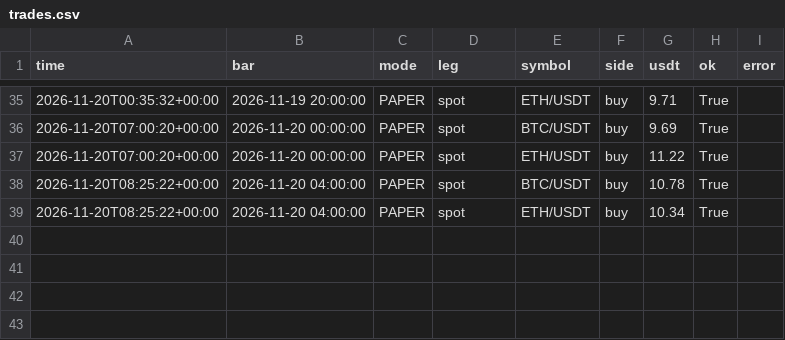
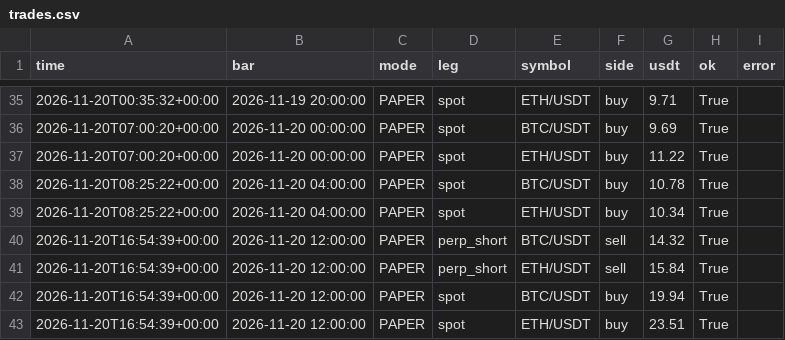
Before and after one commit to evsayar33-oss/h054_spot_bot, a CSV file: logs/trades.csv, drawn as a sheet; only a part is shown, gaps mark what is left out; the diff names each change by its address in the sheet, - before the commit and + after, or states it on an @@ line.

```diff
--- a/logs/trades.csv
+++ b/logs/trades.csv
+row 40: 2026-11-20T16:54:39+00:00 | 2026-11-20 12:00:00 | PAPER | perp_short | BTC/USDT | sell | 14.32 | True
+row 41: 2026-11-20T16:54:39+00:00 | 2026-11-20 12:00:00 | PAPER | perp_short | ETH/USDT | sell | 15.84 | True
+row 42: 2026-11-20T16:54:39+00:00 | 2026-11-20 12:00:00 | PAPER | spot | BTC/USDT | buy | 19.94 | True
+row 43: 2026-11-20T16:54:39+00:00 | 2026-11-20 12:00:00 | PAPER | spot | ETH/USDT | buy | 23.51 | True
```
Also changed, not shown: logs/equity.csv, 2 other files.
